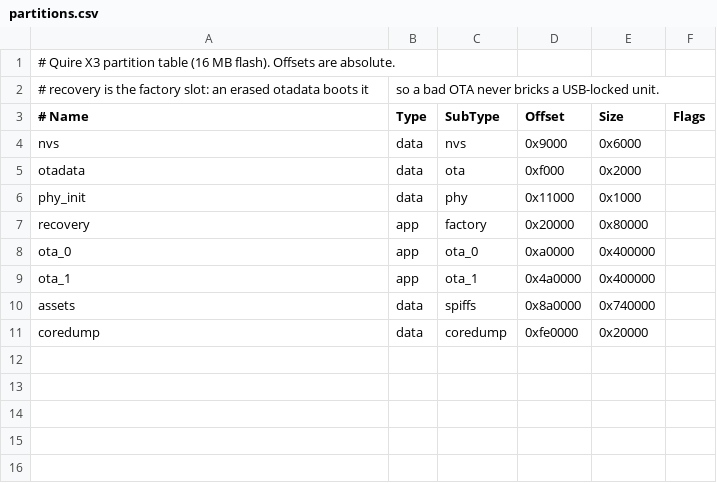
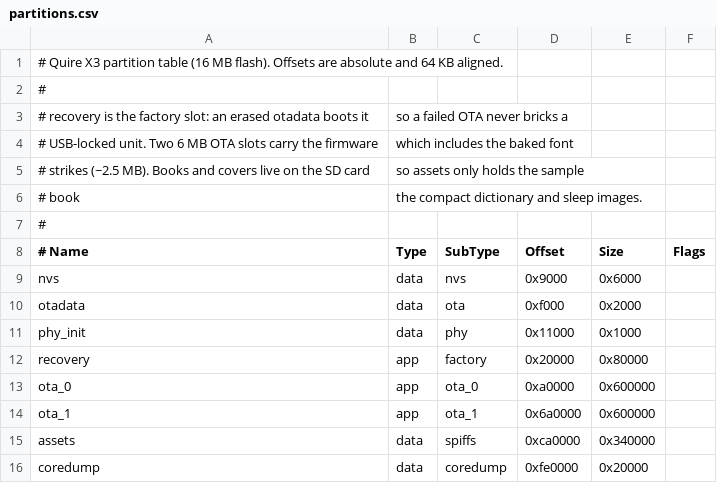
Before and after one commit to arrowassassin/enzo, a CSV file: firmware/device/partitions.csv, drawn as a sheet.

```diff
--- a/firmware/device/partitions.csv
+++ b/firmware/device/partitions.csv
@@ -1,3 +1,8 @@
-# Quire X3 partition table (16 MB flash). Offsets are absolute.
-# recovery is the factory slot: an erased otadata boots it, so a bad OTA never bricks a USB-locked unit.
+# Quire X3 partition table (16 MB flash). Offsets are absolute and 64 KB aligned.
+#
+# recovery is the factory slot: an erased otadata boots it, so a failed OTA never bricks a
+# USB-locked unit. Two 6 MB OTA slots carry the firmware, which includes the baked font
+# strikes (~2.5 MB). Books and covers live on the SD card, so assets only holds the sample
+# book, the compact dictionary and sleep images.
+#
 # Name,     Type, SubType,  Offset,   Size,     Flags
@@ -7,5 +12,5 @@ phy_init,   data, phy,      0x11000,  0x1000,
 recovery,   app,  factory,  0x20000,  0x80000,
-ota_0,      app,  ota_0,    0xa0000,  0x400000,
-ota_1,      app,  ota_1,    0x4a0000, 0x400000,
-assets,     data, spiffs,   0x8a0000, 0x740000,
+ota_0,      app,  ota_0,    0xa0000,  0x600000,
+ota_1,      app,  ota_1,    0x6a0000, 0x600000,
+assets,     data, spiffs,   0xca0000, 0x340000,
 coredump,   data, coredump, 0xfe0000, 0x20000,
```
Also changed, not shown: 36 other files.
